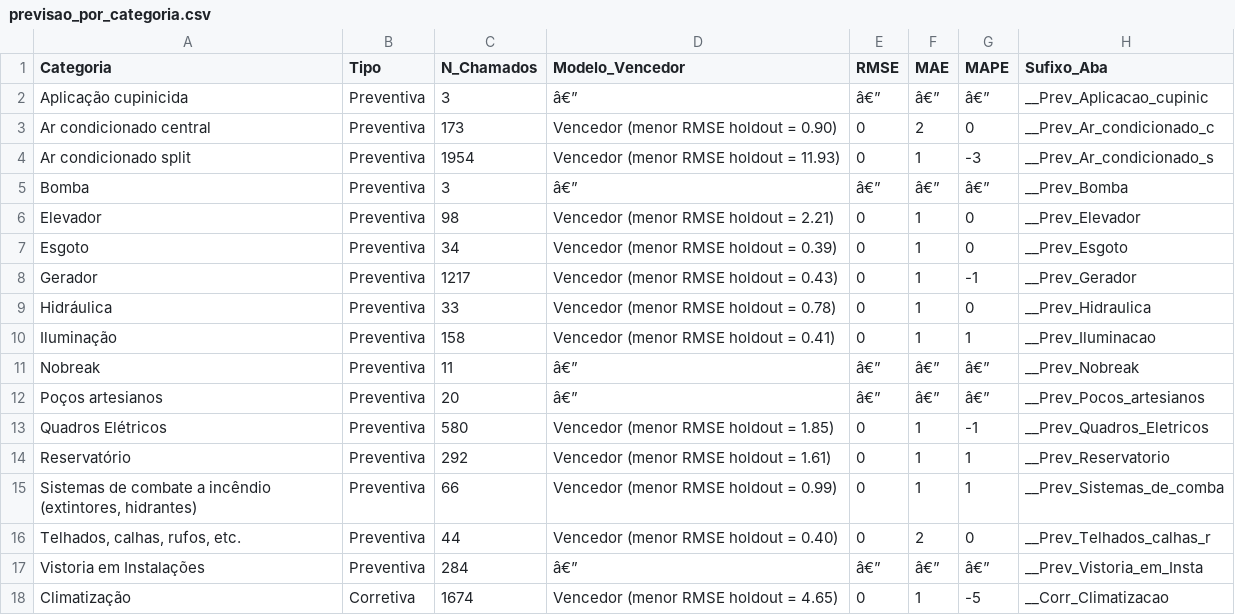
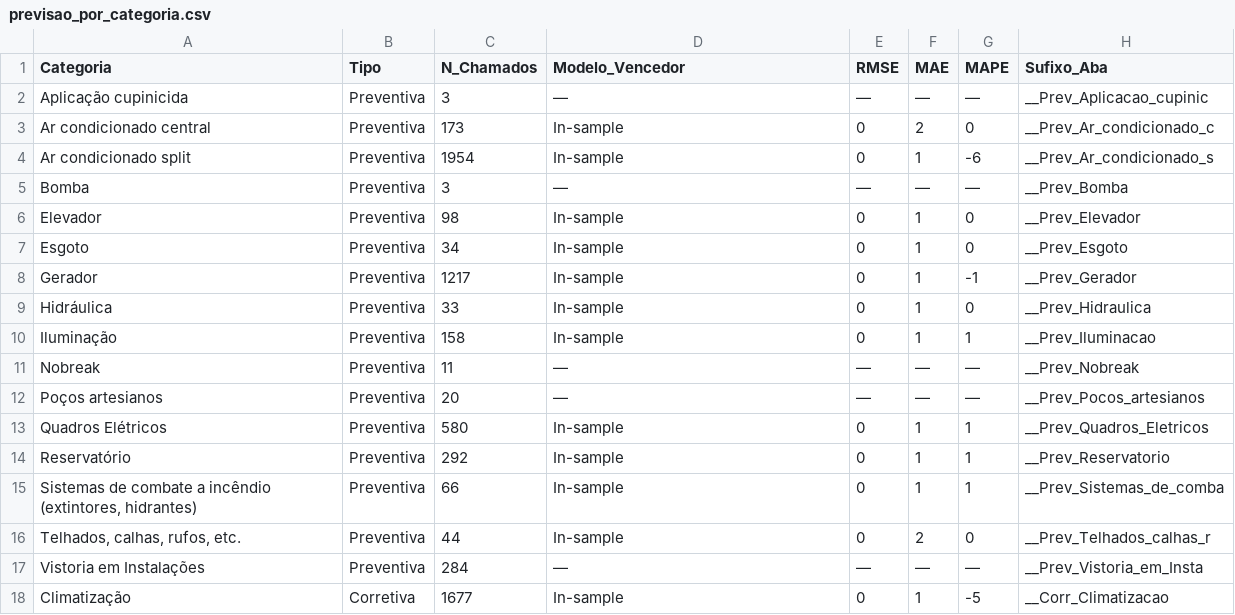
Before and after one commit to adinailson88/malha-previsao-chamados, a CSV file: dados_csv/previsao_por_categoria.csv, drawn as a sheet; only a part is shown; the diff covers the shown part only.

```diff
--- a/dados_csv/previsao_por_categoria.csv
+++ b/dados_csv/previsao_por_categoria.csv
@@ -1,18 +1,18 @@
 Categoria,Tipo,N_Chamados,Modelo_Vencedor,RMSE,MAE,MAPE,Sufixo_Aba
-Aplicação cupinicida,Preventiva,3,â€”,â€”,â€”,â€”,__Prev_Aplicacao_cupinic
-Ar condicionado central,Preventiva,173,Vencedor (menor RMSE holdout = 0.90),0,2,0,__Prev_Ar_condicionado_c
-Ar condicionado split,Preventiva,1954,Vencedor (menor RMSE holdout = 11.93),0,1,-3,__Prev_Ar_condicionado_s
-Bomba,Preventiva,3,â€”,â€”,â€”,â€”,__Prev_Bomba
-Elevador,Preventiva,98,Vencedor (menor RMSE holdout = 2.21),0,1,0,__Prev_Elevador
-Esgoto,Preventiva,34,Vencedor (menor RMSE holdout = 0.39),0,1,0,__Prev_Esgoto
-Gerador,Preventiva,1217,Vencedor (menor RMSE holdout = 0.43),0,1,-1,__Prev_Gerador
-Hidráulica,Preventiva,33,Vencedor (menor RMSE holdout = 0.78),0,1,0,__Prev_Hidraulica
-Iluminação,Preventiva,158,Vencedor (menor RMSE holdout = 0.41),0,1,1,__Prev_Iluminacao
-Nobreak,Preventiva,11,â€”,â€”,â€”,â€”,__Prev_Nobreak
-Poços artesianos,Preventiva,20,â€”,â€”,â€”,â€”,__Prev_Pocos_artesianos
-Quadros Elétricos,Preventiva,580,Vencedor (menor RMSE holdout = 1.85),0,1,-1,__Prev_Quadros_Eletricos
-Reservatório,Preventiva,292,Vencedor (menor RMSE holdout = 1.61),0,1,1,__Prev_Reservatorio
-"Sistemas de combate a incêndio (extintores, hidrantes)",Preventiva,66,Vencedor (menor RMSE holdout = 0.99),0,1,1,__Prev_Sistemas_de_comba
-"Telhados, calhas, rufos, etc.",Preventiva,44,Vencedor (menor RMSE holdout = 0.40),0,2,0,__Prev_Telhados_calhas_r
-Vistoria em Instalações,Preventiva,284,â€”,â€”,â€”,â€”,__Prev_Vistoria_em_Insta
-Climatização,Corretiva,1674,Vencedor (menor RMSE holdout = 4.65),0,1,-5,__Corr_Climatizacao
+Aplicação cupinicida,Preventiva,3,—,—,—,—,__Prev_Aplicacao_cupinic
+Ar condicionado central,Preventiva,173,In-sample,0,2,0,__Prev_Ar_condicionado_c
+Ar condicionado split,Preventiva,1954,In-sample,0,1,-6,__Prev_Ar_condicionado_s
+Bomba,Preventiva,3,—,—,—,—,__Prev_Bomba
+Elevador,Preventiva,98,In-sample,0,1,0,__Prev_Elevador
+Esgoto,Preventiva,34,In-sample,0,1,0,__Prev_Esgoto
+Gerador,Preventiva,1217,In-sample,0,1,-1,__Prev_Gerador
+Hidráulica,Preventiva,33,In-sample,0,1,0,__Prev_Hidraulica
+Iluminação,Preventiva,158,In-sample,0,1,1,__Prev_Iluminacao
+Nobreak,Preventiva,11,—,—,—,—,__Prev_Nobreak
+Poços artesianos,Preventiva,20,—,—,—,—,__Prev_Pocos_artesianos
+Quadros Elétricos,Preventiva,580,In-sample,0,1,1,__Prev_Quadros_Eletricos
+Reservatório,Preventiva,292,In-sample,0,1,1,__Prev_Reservatorio
+"Sistemas de combate a incêndio (extintores, hidrantes)",Preventiva,66,In-sample,0,1,1,__Prev_Sistemas_de_comba
+"Telhados, calhas, rufos, etc.",Preventiva,44,In-sample,0,2,0,__Prev_Telhados_calhas_r
+Vistoria em Instalações,Preventiva,284,—,—,—,—,__Prev_Vistoria_em_Insta
+Climatização,Corretiva,1677,In-sample,0,1,-5,__Corr_Climatizacao
```
Also changed, not shown: 50 edited cells elsewhere in this file, dados_csv/contexto_sazonal.csv, dados_csv/filtros_disponiveis.csv, 18 other files.
